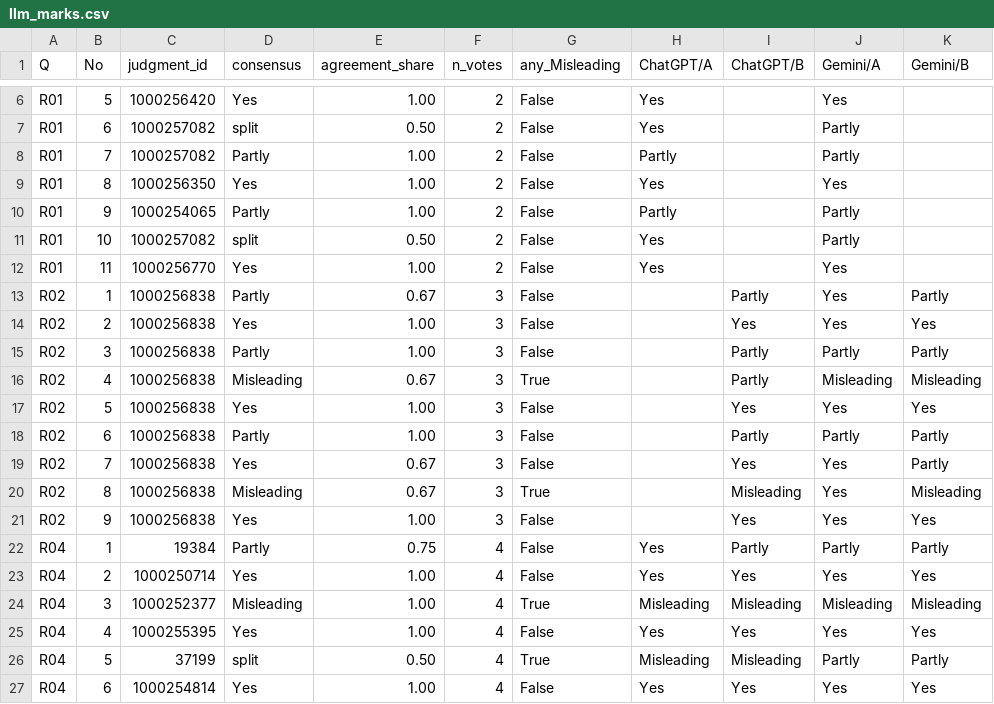
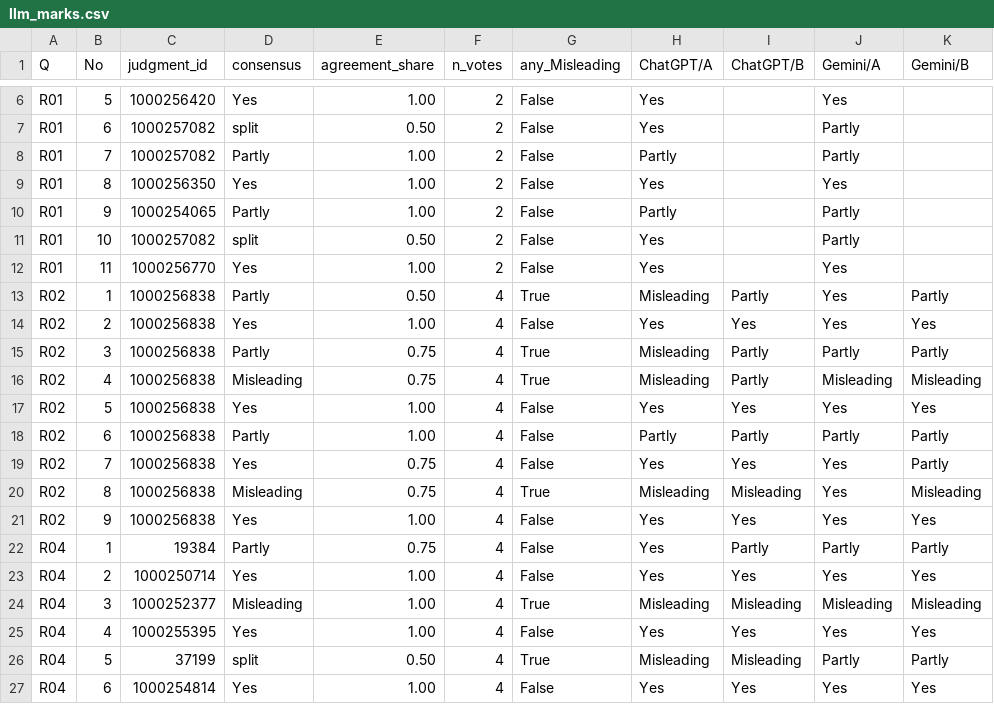
Before and after one commit to Tanbir-Ahm/recourse-sci-pool, a CSV file: review_results/2026-10-09_real30_marking_analysis/ingest/llm_marks.csv, drawn as a sheet; only a part is shown, gaps mark what is left out; the diff covers the shown part only; the diff names each change by its address in the sheet, - before the commit and + after, or states it on an @@ line.

```diff
--- a/review_results/2026-10-09_real30_marking_analysis/ingest/llm_marks.csv
+++ b/review_results/2026-10-09_real30_marking_analysis/ingest/llm_marks.csv
-E13 (agreement_share): 0.67
+E13 (agreement_share): 0.50
-F13:F21 (n_votes): 3
+F13:F21 (n_votes): 4
-G13 (any_Misleading): False
+G13 (any_Misleading): True
-H13 (ChatGPT/A): (empty)
+H13 (ChatGPT/A): Misleading
-H14 (ChatGPT/A): (empty)
+H14 (ChatGPT/A): Yes
-E15 (agreement_share): 1.00
+E15 (agreement_share): 0.75
-G15 (any_Misleading): False
+G15 (any_Misleading): True
-H15:H16 (ChatGPT/A): (empty)
+H15:H16 (ChatGPT/A): Misleading
-E16 (agreement_share): 0.67
+E16 (agreement_share): 0.75
-H17 (ChatGPT/A): (empty)
+H17 (ChatGPT/A): Yes
-H18 (ChatGPT/A): (empty)
+H18 (ChatGPT/A): Partly
-E19:E20 (agreement_share): 0.67
+E19:E20 (agreement_share): 0.75
-H19 (ChatGPT/A): (empty)
+H19 (ChatGPT/A): Yes
-H20 (ChatGPT/A): (empty)
+H20 (ChatGPT/A): Misleading
-H21 (ChatGPT/A): (empty)
+H21 (ChatGPT/A): Yes
```
Also changed, not shown: 50 edited cells elsewhere in this file, review_results/2026-10-09_real30_marking_analysis/ingest/llm_sensitivity.csv, 20 other files.
